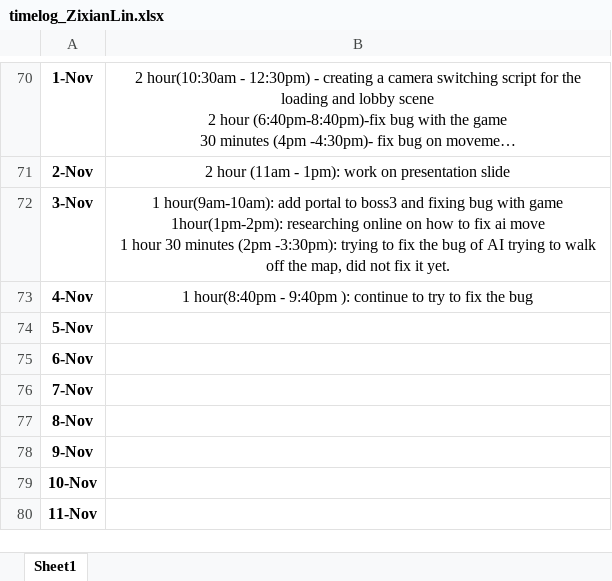
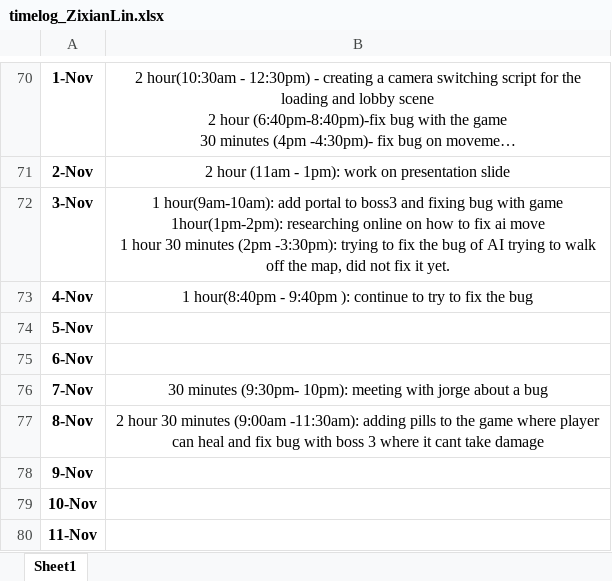
Before and after one commit to Kazuto1120/chocohippo, an Excel workbook: timelog_ZixianLin.xlsx, sheet Sheet1, drawn as a sheet; only a part is shown, gaps mark what is left out; long unchanged cells end in …; values as stored, in another font and other column widths than the file's, no borders; the diff names each change by its address in the sheet, - before the commit and + after, or states it on an @@ line.

Commit message:
update time log

```diff
--- a/timelog_ZixianLin.xlsx (sheet Sheet1)
+++ b/timelog_ZixianLin.xlsx (sheet Sheet1)
-B76: (empty)
+B76: 30 minutes (9:30pm- 10pm): meeting with jorge about a bug
-B77: (empty)
+B77: 2 hour 30 minutes (9:00am -11:30am): adding pills to the game where player can heal and fix bug with boss 3 where it cant take damage
```
